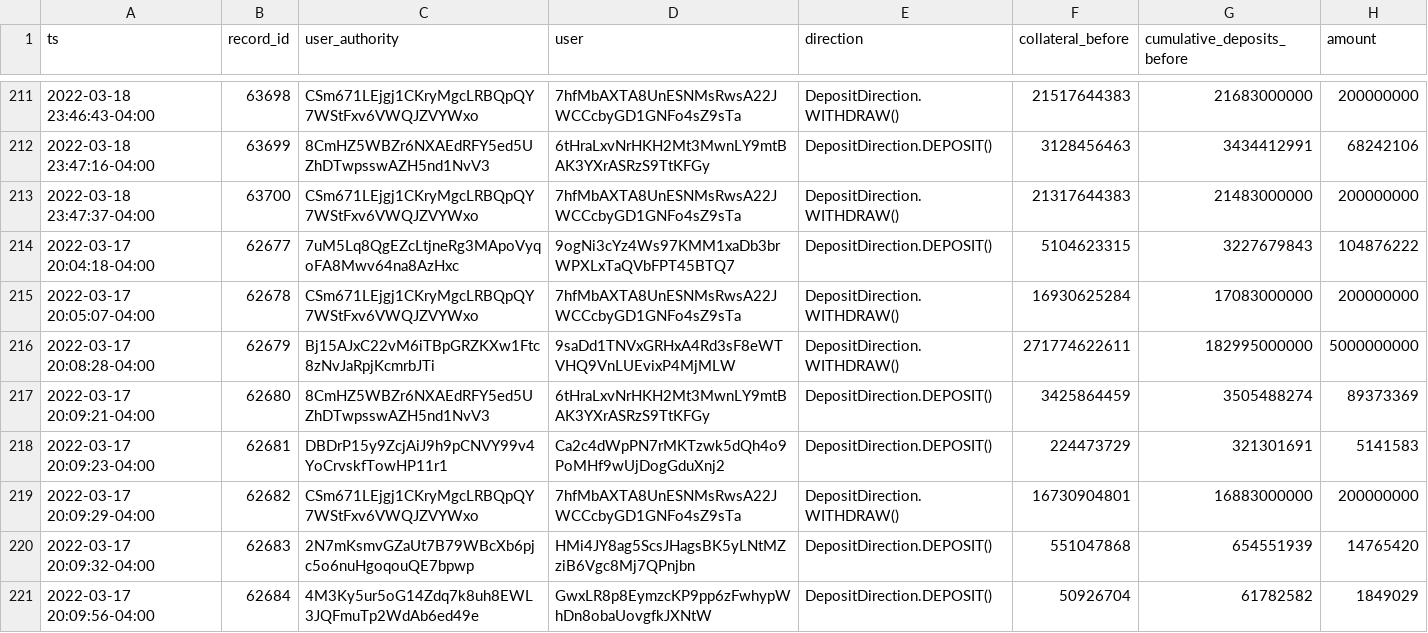
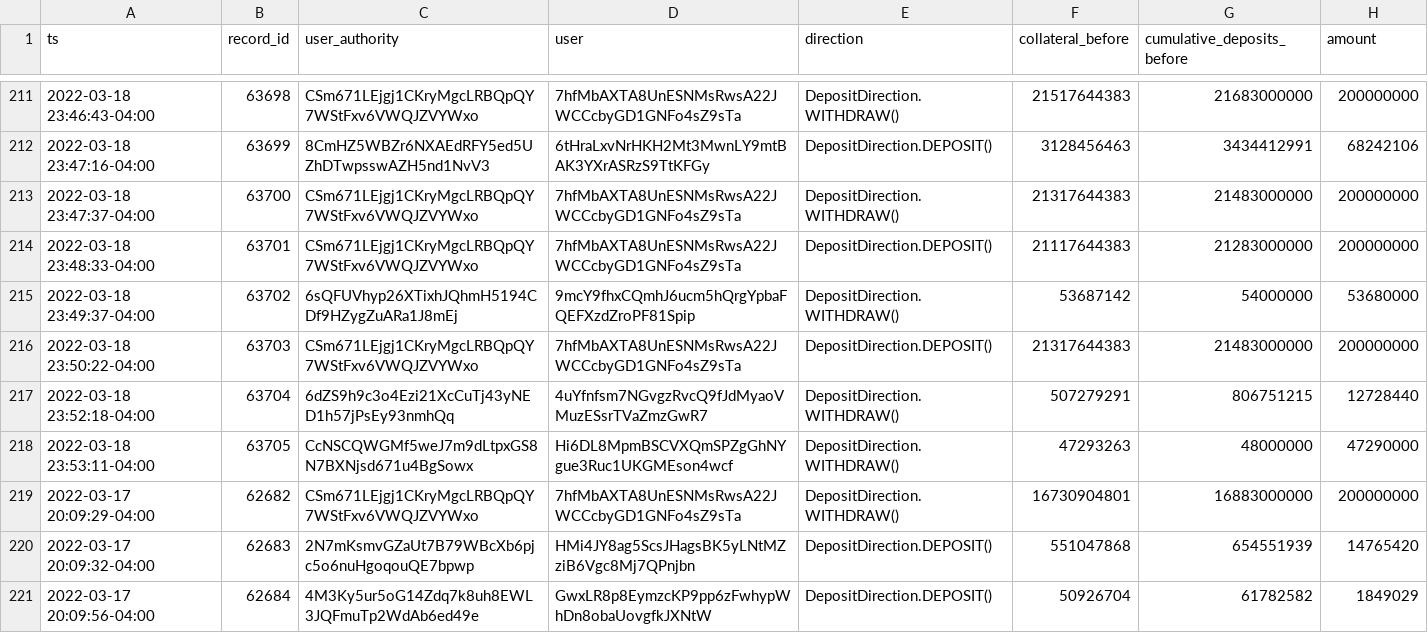
Before and after one commit to 0xbigz/drift-flat-data, a CSV file: data/deposit_history.csv, drawn as a sheet; only a part is shown, gaps mark what is left out.

```diff
--- a/data/deposit_history.csv
+++ b/data/deposit_history.csv
@@ -213,7 +213,7 @@ ts,record_id,user_authority,user,direction,collateral_before,cumulative_deposits
 2022-03-18 23:47:37-04:00,63700,CSm671LEjgj1CKryMgcLRBQpQY7WStFxv6VWQJZVYWxo,7hfMbAXTA8UnESNMsRwsA22JWCCcbyGD1GNFo4sZ9sTa,DepositDirection.WITHDRAW(),21317644383,21483000000,200000000
-2022-03-17 20:04:18-04:00,62677,7uM5Lq8QgEZcLtjneRg3MApoVyqoFA8Mwv64na8AzHxc,9ogNi3cYz4Ws97KMM1xaDb3brWPXLxTaQVbFPT45BTQ7,DepositDirection.DEPOSIT(),5104623315,3227679843,104876222
-2022-03-17 20:05:07-04:00,62678,CSm671LEjgj1CKryMgcLRBQpQY7WStFxv6VWQJZVYWxo,7hfMbAXTA8UnESNMsRwsA22JWCCcbyGD1GNFo4sZ9sTa,DepositDirection.WITHDRAW(),16930625284,17083000000,200000000
-2022-03-17 20:08:28-04:00,62679,Bj15AJxC22vM6iTBpGRZKXw1Ftc8zNvJaRpjKcmrbJTi,9saDd1TNVxGRHxA4Rd3sF8eWTVHQ9VnLUEvixP4MjMLW,DepositDirection.WITHDRAW(),271774622611,182995000000,5000000000
-2022-03-17 20:09:21-04:00,62680,8CmHZ5WBZr6NXAEdRFY5ed5UZhDTwpsswAZH5nd1NvV3,6tHraLxvNrHKH2Mt3MwnLY9mtBAK3YXrASRzS9TtKFGy,DepositDirection.DEPOSIT(),3425864459,3505488274,89373369
-2022-03-17 20:09:23-04:00,62681,DBDrP15y9ZcjAiJ9h9pCNVY99v4YoCrvskfTowHP11r1,Ca2c4dWpPN7rMKTzwk5dQh4o9PoMHf9wUjDogGduXnj2,DepositDirection.DEPOSIT(),224473729,321301691,5141583
+2022-03-18 23:48:33-04:00,63701,CSm671LEjgj1CKryMgcLRBQpQY7WStFxv6VWQJZVYWxo,7hfMbAXTA8UnESNMsRwsA22JWCCcbyGD1GNFo4sZ9sTa,DepositDirection.DEPOSIT(),21117644383,21283000000,200000000
+2022-03-18 23:49:37-04:00,63702,6sQFUVhyp26XTixhJQhmH5194CDf9HZygZuARa1J8mEj,9mcY9fhxCQmhJ6ucm5hQrgYpbaFQEFXzdZroPF81Spip,DepositDirection.WITHDRAW(),53687142,54000000,53680000
+2022-03-18 23:50:22-04:00,63703,CSm671LEjgj1CKryMgcLRBQpQY7WStFxv6VWQJZVYWxo,7hfMbAXTA8UnESNMsRwsA22JWCCcbyGD1GNFo4sZ9sTa,DepositDirection.DEPOSIT(),21317644383,21483000000,200000000
+2022-03-18 23:52:18-04:00,63704,6dZS9h9c3o4Ezi21XcCuTj43yNED1h57jPsEy93nmhQq,4uYfnfsm7NGvgzRvcQ9fJdMyaoVMuzESsrTVaZmzGwR7,DepositDirection.WITHDRAW(),507279291,806751215,12728440
+2022-03-18 23:53:11-04:00,63705,CcNSCQWGMf5weJ7m9dLtpxGS8N7BXNjsd671u4BgSowx,Hi6DL8MpmBSCVXQmSPZgGhNYgue3Ruc1UKGMEson4wcf,DepositDirection.WITHDRAW(),47293263,48000000,47290000
 2022-03-17 20:09:29-04:00,62682,CSm671LEjgj1CKryMgcLRBQpQY7WStFxv6VWQJZVYWxo,7hfMbAXTA8UnESNMsRwsA22JWCCcbyGD1GNFo4sZ9sTa,DepositDirection.WITHDRAW(),16730904801,16883000000,200000000
```
Also changed, not shown: data/fundingPayment_history.csv, data/markets_state.csv, 4 other files.
